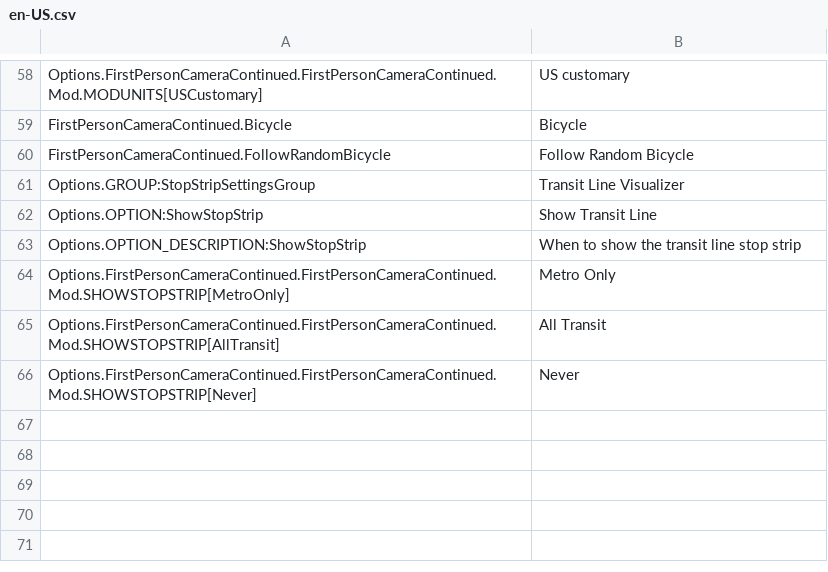
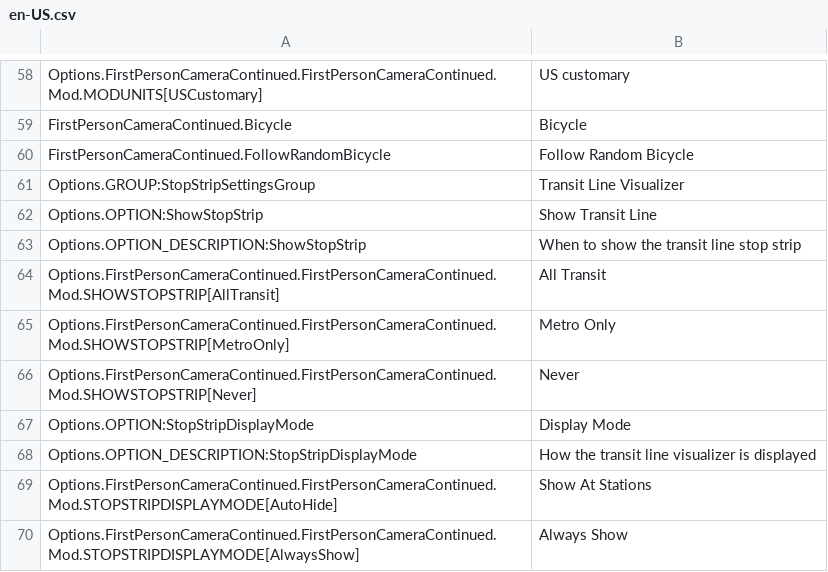
Before and after one commit to Cgameworld/FirstPersonCameraContinued, a CSV file: l10n/en-US.csv, drawn as a sheet; only a part is shown, gaps mark what is left out.

Commit message:
initial transition out mode

```diff
--- a/l10n/en-US.csv
+++ b/l10n/en-US.csv
@@ -63,4 +63,8 @@
 "Options.OPTION_DESCRIPTION:ShowStopStrip","When to show the transit line stop strip"
+"Options.FirstPersonCameraContinued.FirstPersonCameraContinued.Mod.SHOWSTOPSTRIP[AllTransit]","All Transit"
 "Options.FirstPersonCameraContinued.FirstPersonCameraContinued.Mod.SHOWSTOPSTRIP[MetroOnly]","Metro Only"
-"Options.FirstPersonCameraContinued.FirstPersonCameraContinued.Mod.SHOWSTOPSTRIP[AllTransit]","All Transit"
 "Options.FirstPersonCameraContinued.FirstPersonCameraContinued.Mod.SHOWSTOPSTRIP[Never]","Never"
+"Options.OPTION:StopStripDisplayMode","Display Mode"
+"Options.OPTION_DESCRIPTION:StopStripDisplayMode","How the transit line visualizer is displayed"
+"Options.FirstPersonCameraContinued.FirstPersonCameraContinued.Mod.STOPSTRIPDISPLAYMODE[AutoHide]","Show At Stations"
+"Options.FirstPersonCameraContinued.FirstPersonCameraContinued.Mod.STOPSTRIPDISPLAYMODE[AlwaysShow]","Always Show"
```
Also changed, not shown: 7 other files.
